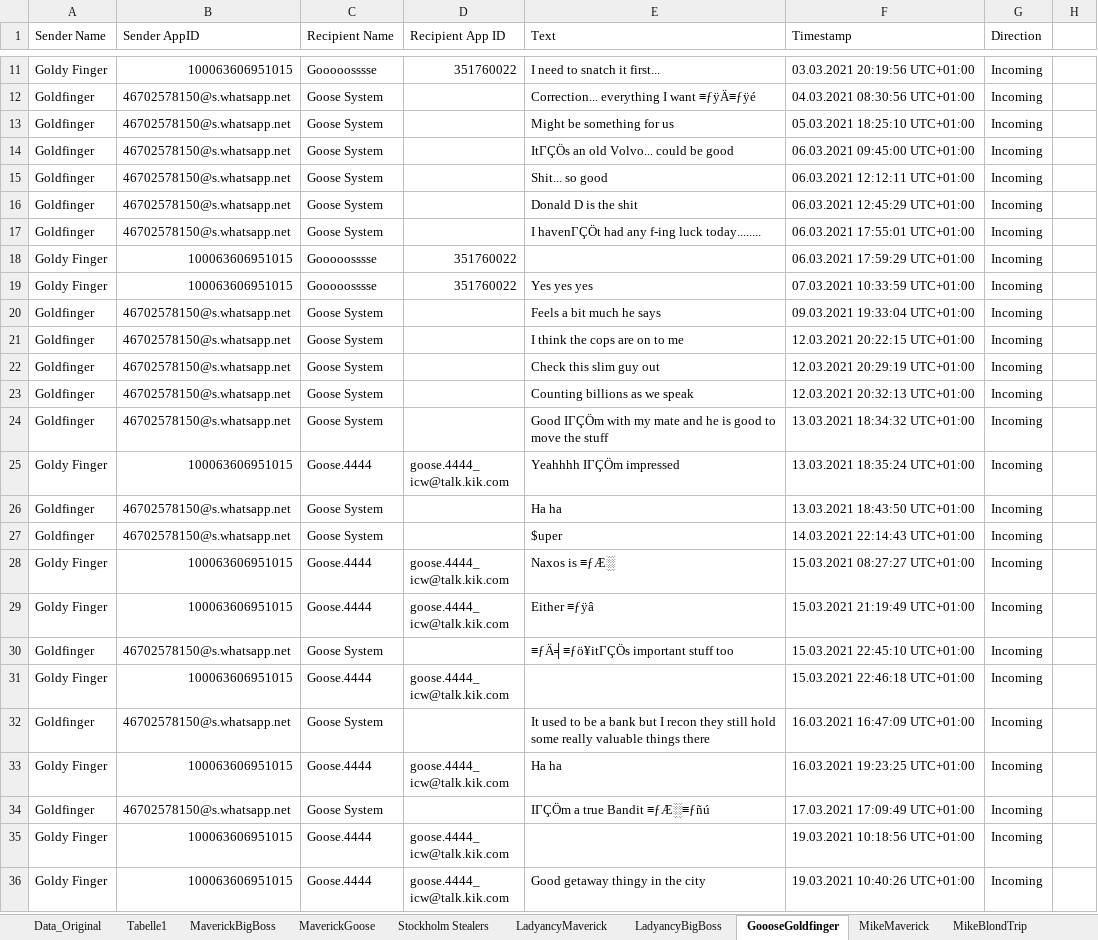
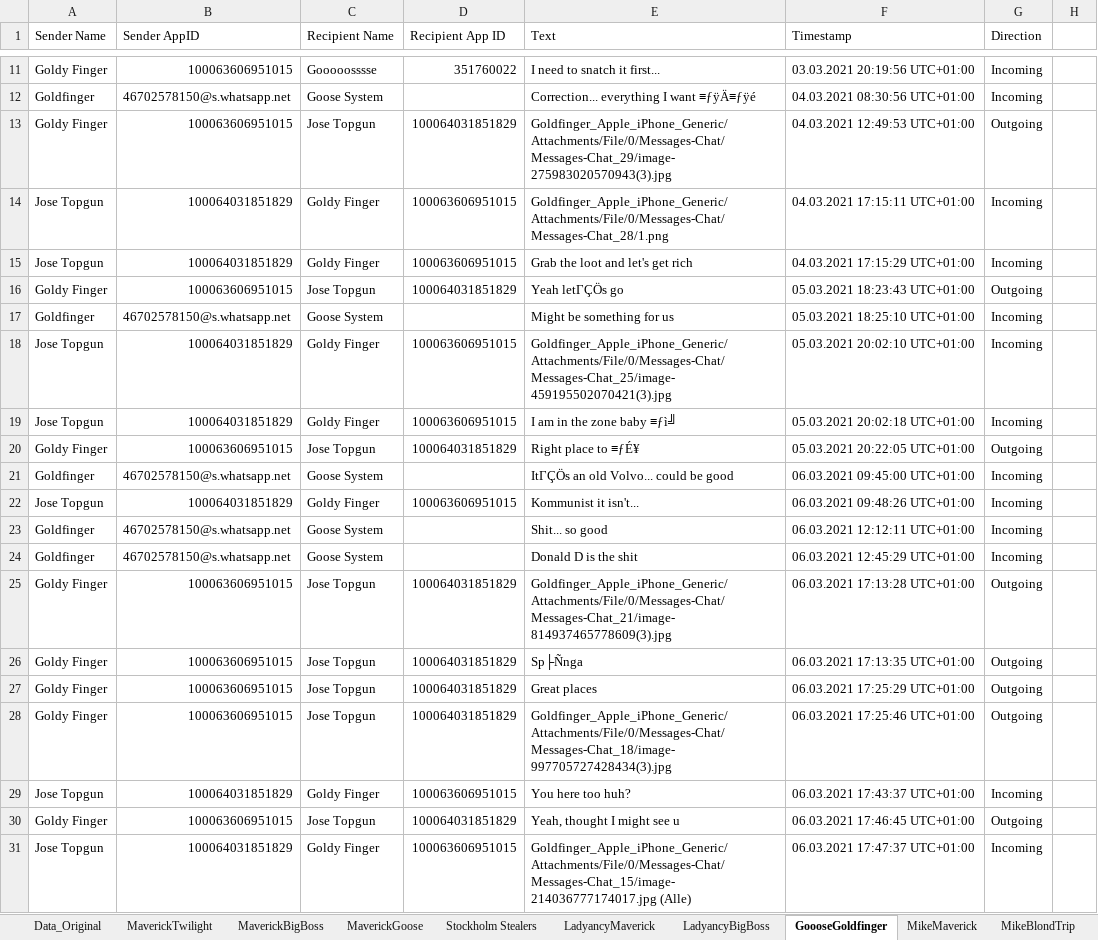
Before and after one commit to QuentinStickler/sachverst-ndiger, an Excel workbook: Data_Original_Excel.xlsx, sheet GoooseGoldfinger, drawn as a sheet; only a part is shown, gaps mark what is left out; the shorter side is filled out with more unchanged rows; values as stored, in another font and other column widths than the file's, no cell formats; conditional formats not drawn; the diff covers the shown part only; the diff names each change by its address in the sheet, - before the commit and + after, or states it on an @@ line.

```diff
--- a/Data_Original_Excel.xlsx (sheet GoooseGoldfinger)
+++ b/Data_Original_Excel.xlsx (sheet GoooseGoldfinger)
-sheet tab: Tabelle1
+sheet tab: MaverickTwilight
+row 13: Goldy Finger | 100063606951015 | Jose Topgun | 100064031851829 | Goldfinger_Apple_iPhone_Generic/Attachments/File/0/Messages-Chat/Messages-Chat_29/image-275983020570943(3).jpg | 04.03.2021 12:49:53 UTC+01:00 | Outgoing
+row 14: Jose Topgun | 100064031851829 | Goldy Finger | 100063606951015 | Goldfinger_Apple_iPhone_Generic/Attachments/File/0/Messages-Chat/Messages-Chat_28/1.png | 04.03.2021 17:15:11 UTC+01:00 | Incoming
+row 15: Jose Topgun | 100064031851829 | Goldy Finger | 100063606951015 | Grab the loot and let's get rich | 04.03.2021 17:15:29 UTC+01:00 | Incoming
+row 16: Goldy Finger | 100063606951015 | Jose Topgun | 100064031851829 | Yeah letΓÇÖs go | 05.03.2021 18:23:43 UTC+01:00 | Outgoing
+row 18: Jose Topgun | 100064031851829 | Goldy Finger | 100063606951015 | Goldfinger_Apple_iPhone_Generic/Attachments/File/0/Messages-Chat/Messages-Chat_25/image-459195502070421(3).jpg | 05.03.2021 20:02:10 UTC+01:00 | Incoming
+row 19: Jose Topgun | 100064031851829 | Goldy Finger | 100063606951015 | I am in the zone baby ≡ƒì╝ | 05.03.2021 20:02:18 UTC+01:00 | Incoming
+row 20: Goldy Finger | 100063606951015 | Jose Topgun | 100064031851829 | Right place to ≡ƒÉ¥ | 05.03.2021 20:22:05 UTC+01:00 | Outgoing
+row 22: Jose Topgun | 100064031851829 | Goldy Finger | 100063606951015 | Kommunist it isn't... | 06.03.2021 09:48:26 UTC+01:00 | Incoming
+row 25: Goldy Finger | 100063606951015 | Jose Topgun | 100064031851829 | Goldfinger_Apple_iPhone_Generic/Attachments/File/0/Messages-Chat/Messages-Chat_21/image-814937465778609(3).jpg | 06.03.2021 17:13:28 UTC+01:00 | Outgoing
+row 26: Goldy Finger | 100063606951015 | Jose Topgun | 100064031851829 | Sp├Ñnga | 06.03.2021 17:13:35 UTC+01:00 | Outgoing
+row 27: Goldy Finger | 100063606951015 | Jose Topgun | 100064031851829 | Great places | 06.03.2021 17:25:29 UTC+01:00 | Outgoing
+row 28: Goldy Finger | 100063606951015 | Jose Topgun | 100064031851829 | Goldfinger_Apple_iPhone_Generic/Attachments/File/0/Messages-Chat/Messages-Chat_18/image-997705727428434(3).jpg | 06.03.2021 17:25:46 UTC+01:00 | Outgoing
+row 29: Jose Topgun | 100064031851829 | Goldy Finger | 100063606951015 | You here too huh? | 06.03.2021 17:43:37 UTC+01:00 | Incoming
+row 30: Goldy Finger | 100063606951015 | Jose Topgun | 100064031851829 | Yeah, thought I might see u | 06.03.2021 17:46:45 UTC+01:00 | Outgoing
+row 31: Jose Topgun | 100064031851829 | Goldy Finger | 100063606951015 | Goldfinger_Apple_iPhone_Generic/Attachments/File/0/Messages-Chat/Messages-Chat_15/image-214036777174017.jpg (Alle) | 06.03.2021 17:47:37 UTC+01:00 | Incoming
```
Also changed, not shown: 32 added rows and 11 edited cells elsewhere in this sheet, sheet Data_Original, cell formats, Datensatz_als_Excel.xlsx, Zeitstrahl.xlsx, 7 other files.
